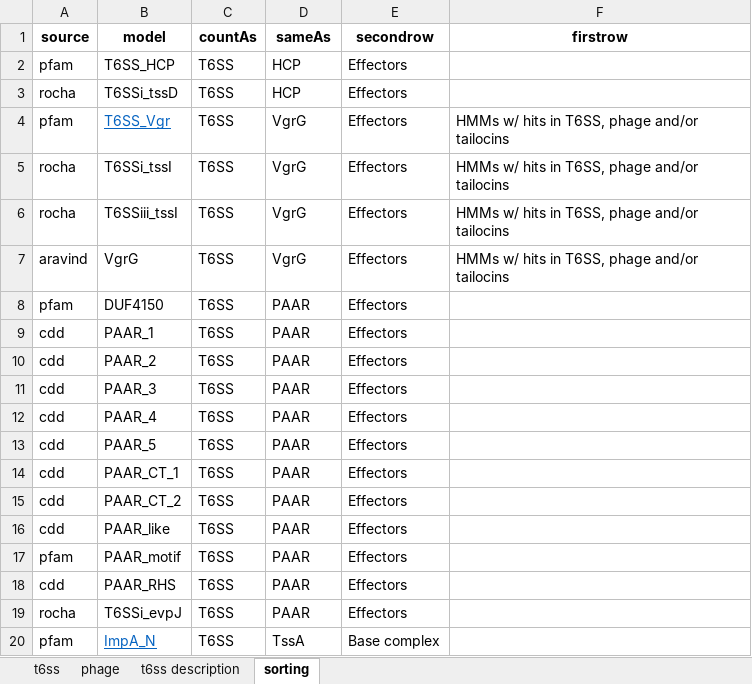
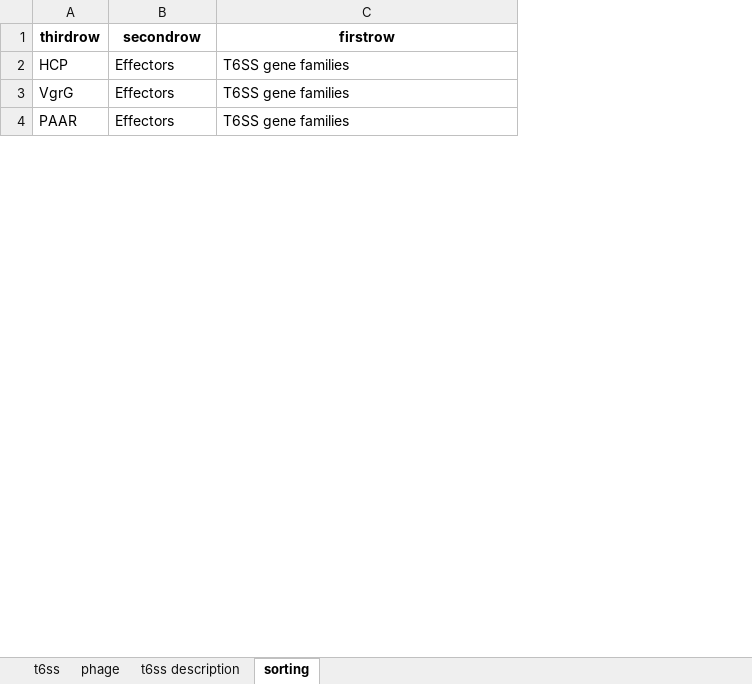
Before and after one commit to leepbioinfo/10ksgt6ss, an Excel workbook: data/t6ss.xlsx, sheet sorting, drawn as a sheet; only a part is shown; values as stored, in another font and other column widths than the file's, no borders; removed rows and columns are numbered as before the commit, all else as after; the diff covers the shown part only; the diff names each change by its address in the sheet, - before the commit and + after, or states it on an @@ line.

```diff
--- a/data/t6ss.xlsx (sheet sorting)
+++ b/data/t6ss.xlsx (sheet sorting)
-column A (source), row 2: pfam; row 4: pfam; row 8: pfam
-column B (model), row 2: T6SS_HCP; row 4: T6SS_Vgr; row 8: DUF4150
-column C (countAs), row 2: T6SS; row 4: T6SS; row 8: T6SS
-A1: sameAs
+A1: thirdrow
-C2 (firstrow): (empty)
+C2 (firstrow): T6SS gene families
-row 3: rocha | T6SSi_tssD | T6SS | HCP | Effectors
-C3 (firstrow): HMMs w/ hits in T6SS, phage and/or tailocins
+C3 (firstrow): T6SS gene families
-row 5: rocha | T6SSi_tssI | T6SS | VgrG | Effectors | HMMs w/ hits in T6SS, phage and/or tailocins
-row 6: rocha | T6SSiii_tssI | T6SS | VgrG | Effectors | HMMs w/ hits in T6SS, phage and/or tailocins
-row 7: aravind | VgrG | T6SS | VgrG | Effectors | HMMs w/ hits in T6SS, phage and/or tailocins
-C4 (firstrow): (empty)
+C4 (firstrow): T6SS gene families
-row 9: cdd | PAAR_1 | T6SS | PAAR | Effectors
-row 10: cdd | PAAR_2 | T6SS | PAAR | Effectors
-row 11: cdd | PAAR_3 | T6SS | PAAR | Effectors
-row 12: cdd | PAAR_4 | T6SS | PAAR | Effectors
-row 13: cdd | PAAR_5 | T6SS | PAAR | Effectors
-row 14: cdd | PAAR_CT_1 | T6SS | PAAR | Effectors
-row 15: cdd | PAAR_CT_2 | T6SS | PAAR | Effectors
-row 16: cdd | PAAR_like | T6SS | PAAR | Effectors
-row 17: pfam | PAAR_motif | T6SS | PAAR | Effectors
-row 18: cdd | PAAR_RHS | T6SS | PAAR | Effectors
-row 19: rocha | T6SSi_evpJ | T6SS | PAAR | Effectors
-row 20: pfam | ImpA_N | T6SS | TssA | Base complex
```
Also changed, not shown: 8 added rows, 26 removed rows, 22 moved rows and 18 edited cells elsewhere in this sheet, sheet phage, sheet t6ss, 5 other files.
